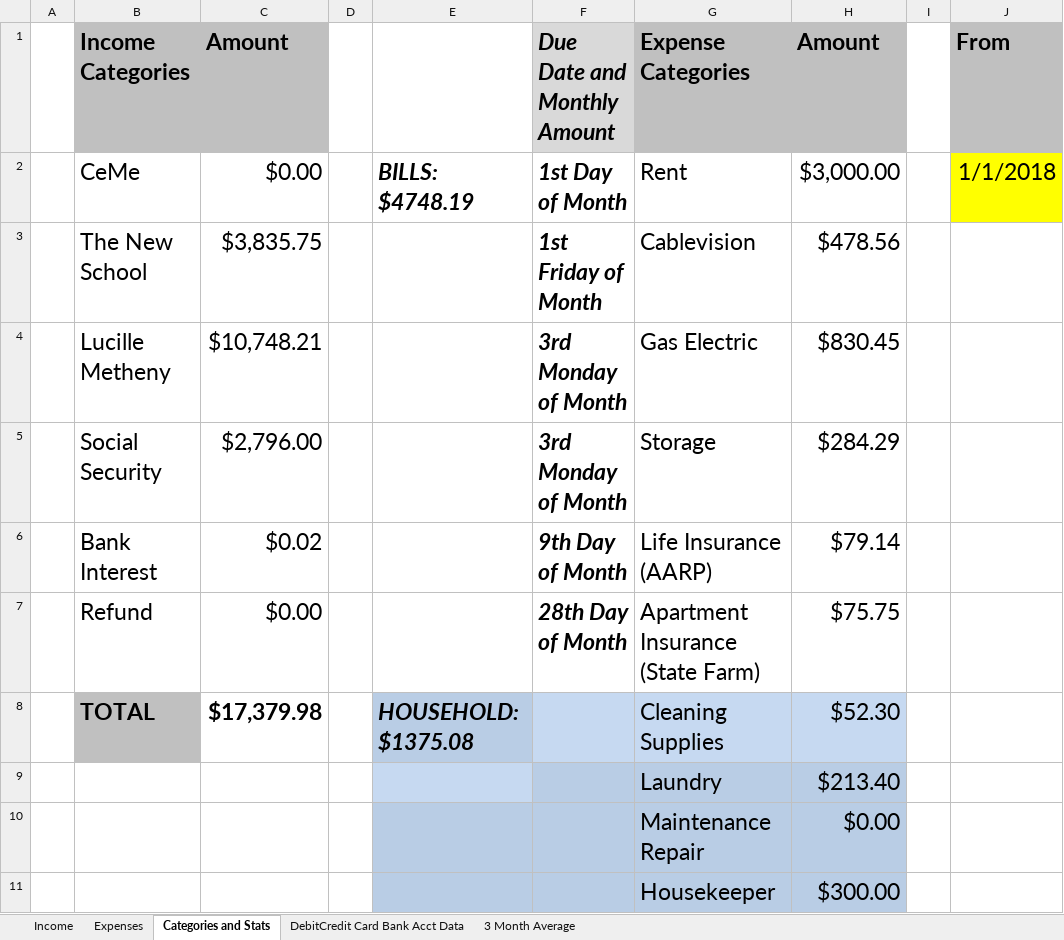
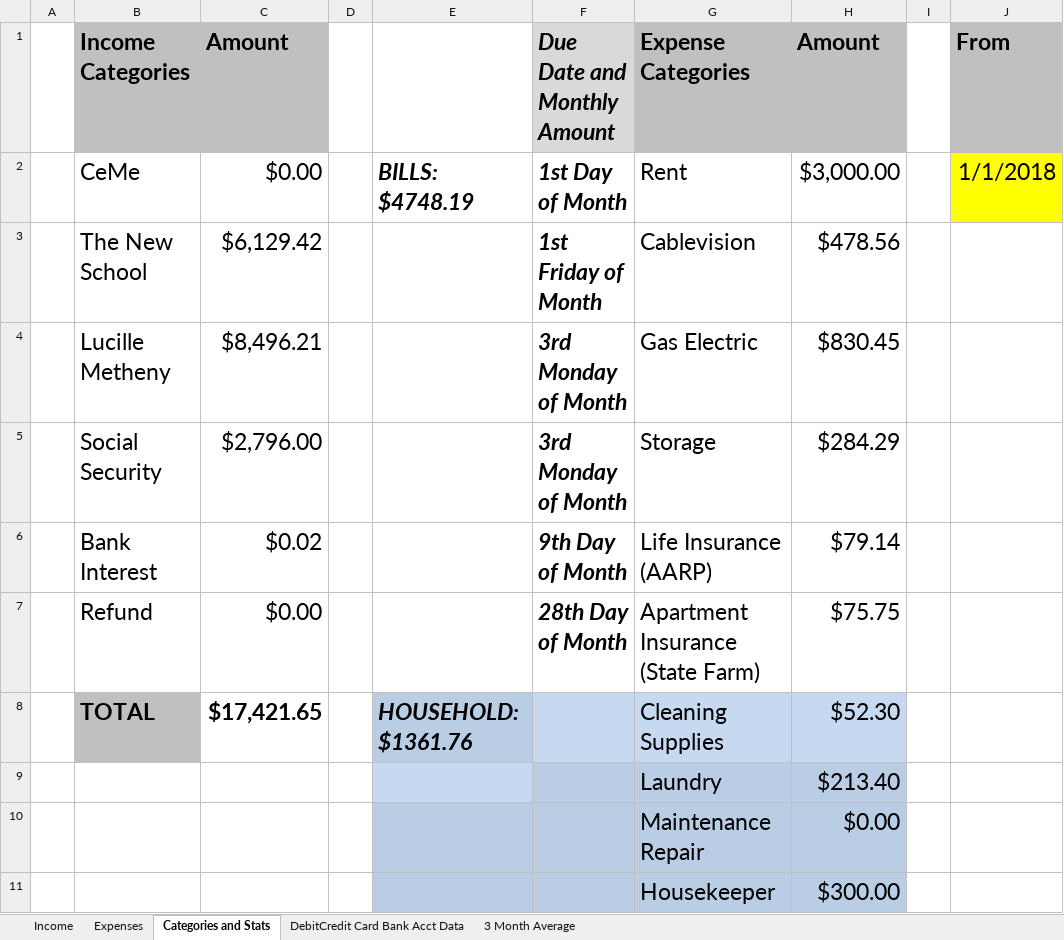
Before and after one commit to juanalduey/Cecilia-Metheny, an Excel workbook: CM Sheet (by Juan Alduey).xlsm, sheet Categories and Stats, drawn as a sheet; only a part is shown; values as stored, in another font and other column widths than the file's, no borders; conditional formats not drawn; the diff covers the shown part only; the diff names each change by its address in the sheet, - before the commit and + after, or states it on an @@ line.

```diff
--- a/CM Sheet (by Juan Alduey).xlsm (sheet Categories and Stats)
+++ b/CM Sheet (by Juan Alduey).xlsm (sheet Categories and Stats)
-C3 (Amount): $3,835.75
+C3 (Amount): $6,129.42
-C4 (Amount): $10,748.21
+C4 (Amount): $8,496.21
-C8 (Amount): $17,379.98
+C8 (Amount): $17,421.65
-E8: HOUSEHOLD: $1375.08
+E8: HOUSEHOLD: $1361.76
```
Also changed, not shown: 1 added row, 1 removed row and 12 edited cells elsewhere in this sheet, sheet Expenses, sheet Income, sheet 3 Month Average, 1 other file.
